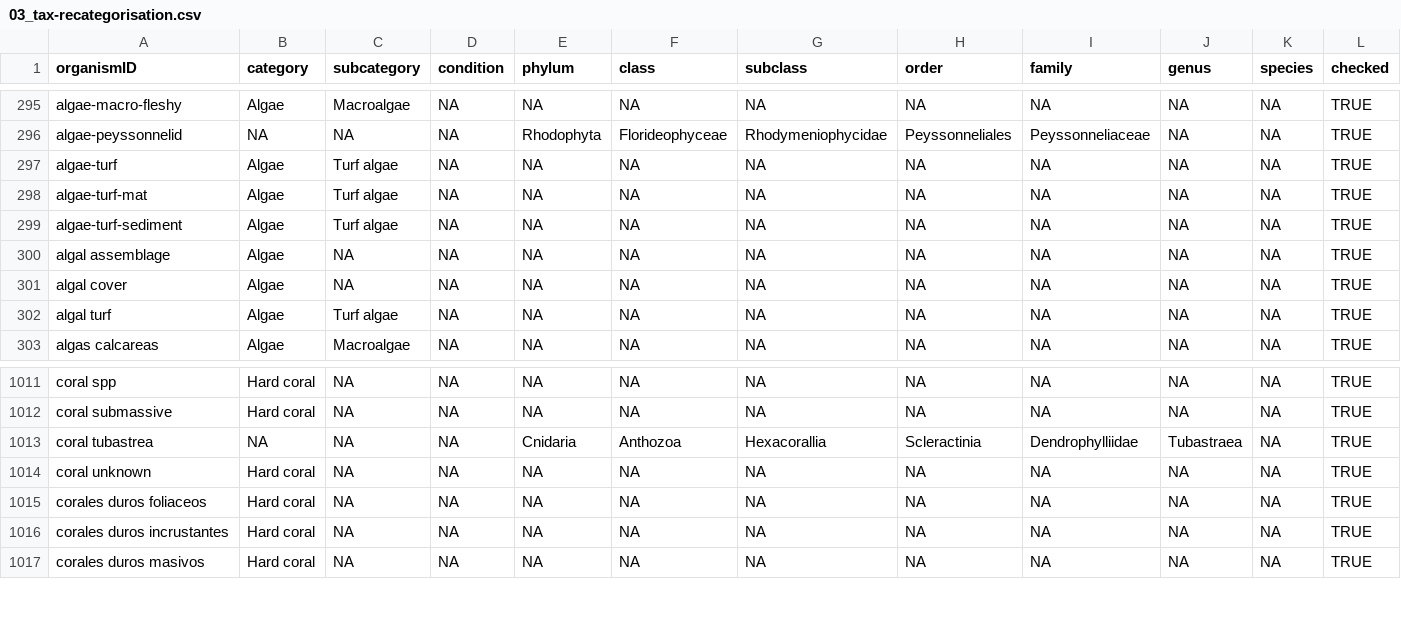
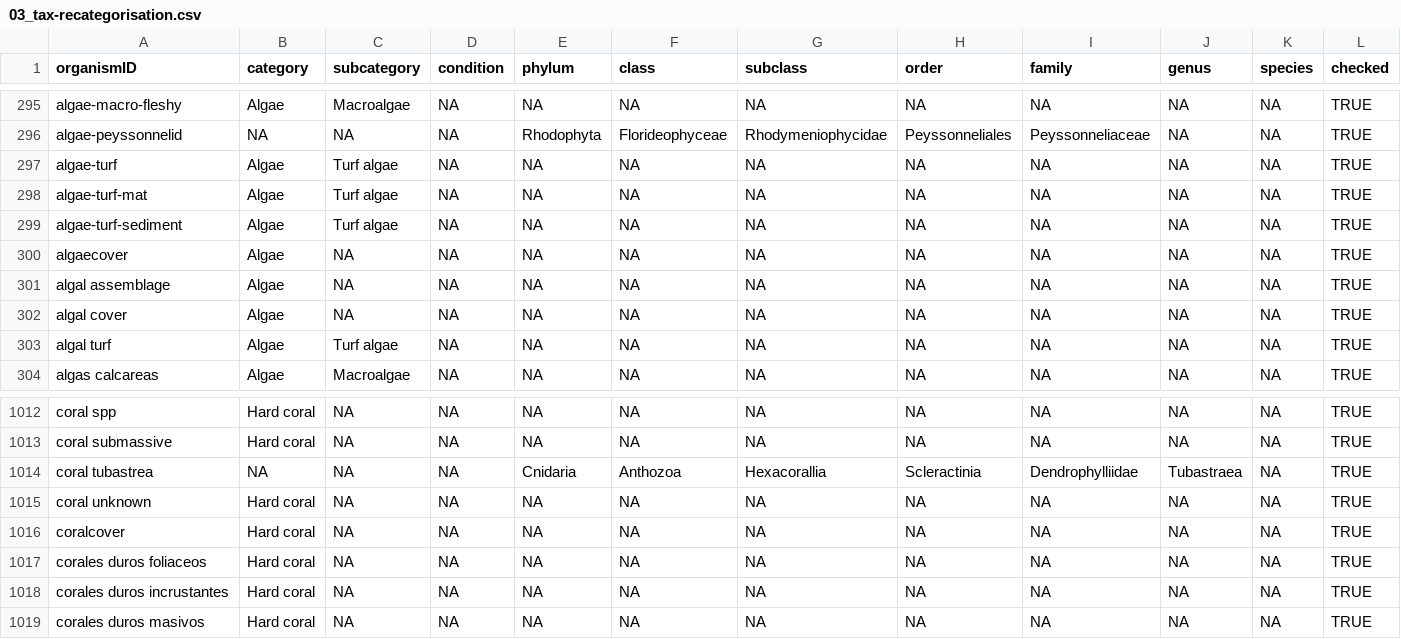
Before and after one commit to GCRMN/gcrmndb_benthos, a CSV file: data/03_tax-recategorisation.csv, drawn as a sheet; only a part is shown, gaps mark what is left out.

Commit message:
standardize datasets 0178 and 0181

```diff
--- a/data/03_tax-recategorisation.csv
+++ b/data/03_tax-recategorisation.csv
@@ -299,2 +299,3 @@
 "algae-turf-sediment";"Algae";"Turf algae";NA;NA;NA;NA;NA;NA;NA;NA;TRUE
+"algaecover";"Algae";NA;NA;NA;NA;NA;NA;NA;NA;NA;TRUE
 "algal assemblage";"Algae";NA;NA;NA;NA;NA;NA;NA;NA;NA;TRUE
@@ -1014,2 +1015,3 @@
 "coral unknown";"Hard coral";NA;NA;NA;NA;NA;NA;NA;NA;NA;TRUE
+"coralcover";"Hard coral";NA;NA;NA;NA;NA;NA;NA;NA;NA;TRUE
 "corales duros foliaceos";"Hard coral";NA;NA;NA;NA;NA;NA;NA;NA;NA;TRUE
```
Also changed, not shown: 5 other files.
